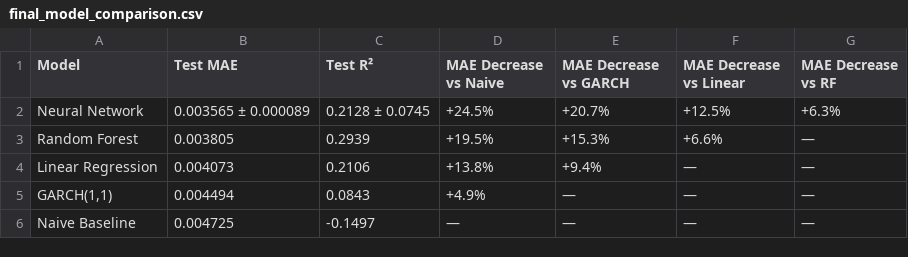
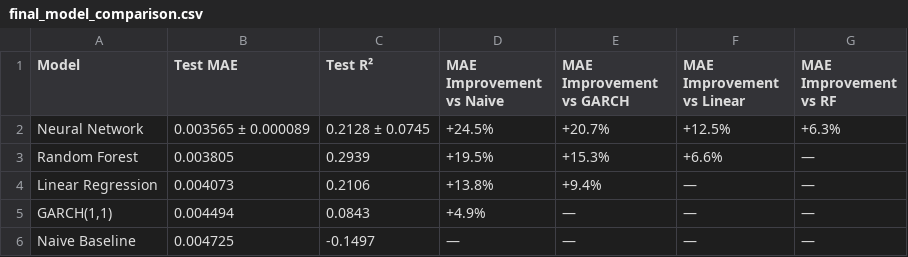
Before and after one commit to noellerpaula/gbm_vs_sp500, a CSV file: results/final_model_comparison.csv, drawn as a sheet.

Commit message:
Update Results table

```diff
--- a/results/final_model_comparison.csv
+++ b/results/final_model_comparison.csv
@@ -1,2 +1,2 @@
-Model,Test MAE,Test R²,MAE Decrease vs Naive,MAE Decrease vs GARCH,MAE Decrease vs Linear,MAE Decrease vs RF
+Model,Test MAE,Test R²,MAE Improvement vs Naive,MAE Improvement vs GARCH,MAE Improvement vs Linear,MAE Improvement vs RF
 Neural Network,0.003565 ± 0.000089,0.2128 ± 0.0745,+24.5%,+20.7%,+12.5%,+6.3%
```
Also changed, not shown: 2 other files.
